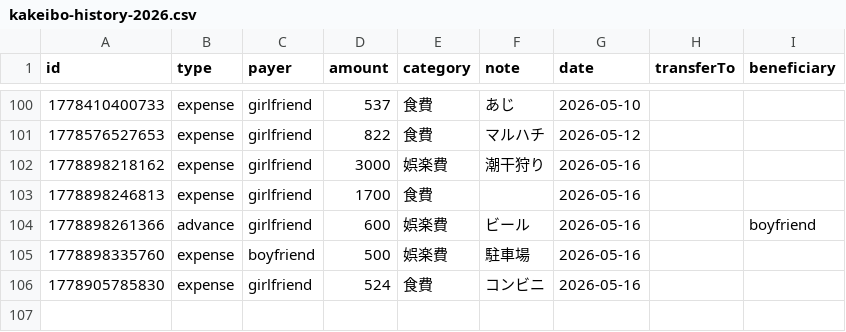
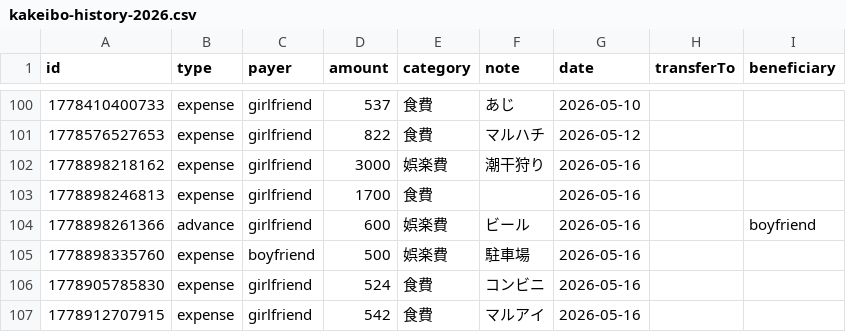
Before and after one commit to ririka02042000-collab/couple_kakeibo, a CSV file: kakeibo-history-2026.csv, drawn as a sheet; only a part is shown, gaps mark what is left out.

Commit message:
update kakeibo-history-2026.csv

```diff
--- a/kakeibo-history-2026.csv
+++ b/kakeibo-history-2026.csv
@@ -106 +106,2 @@ id,type,payer,amount,category,note,date,transferTo,beneficiary
 1778905785830,expense,girlfriend,524,食費,"コンビニ",2026-05-16,,
+1778912707915,expense,girlfriend,542,食費,"マルアイ",2026-05-16,,
```
